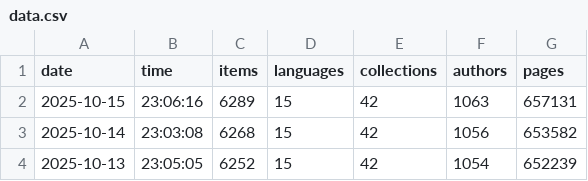
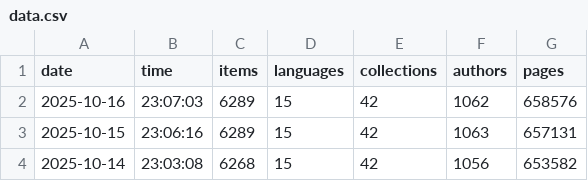
Before and after one commit to athulvis/gpurastatupdater, a CSV file: data.csv, drawn as a sheet; only a part is shown; the shorter side is filled out with more unchanged rows.

```diff
--- a/data.csv
+++ b/data.csv
@@ -1,2 +1,3 @@
 date,time,items,languages,collections,authors,pages
+2025-10-16,23:07:03,6289,15,42,1062,658576
 2025-10-15,23:06:16,6289,15,42,1063,657131
```
